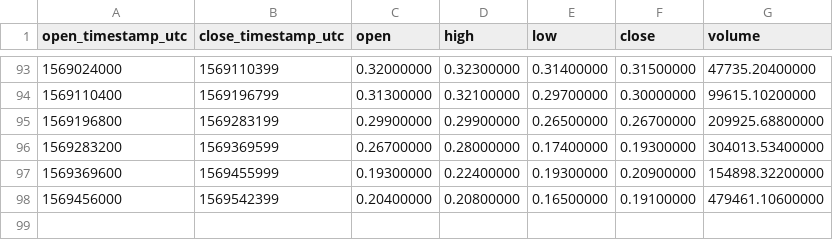
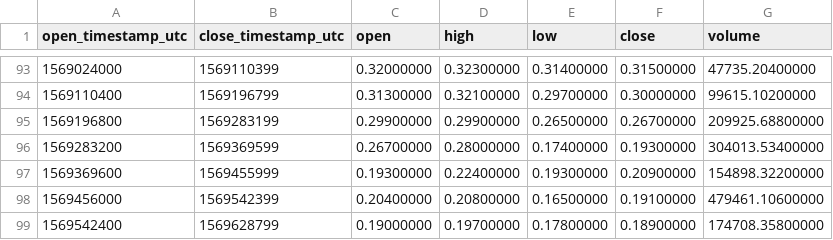
Before and after one commit to cryptobigbro/binance-ALGOUSDC, a CSV file: binance-ALGOUSDC-1d.csv, drawn as a sheet; only a part is shown, gaps mark what is left out.

```diff
--- a/binance-ALGOUSDC-1d.csv
+++ b/binance-ALGOUSDC-1d.csv
@@ -98 +98,2 @@ open_timestamp_utc,close_timestamp_utc,open,high,low,close,volume
 1569456000,1569542399,0.20400000,0.20800000,0.16500000,0.19100000,479461.10600000
+1569542400,1569628799,0.19000000,0.19700000,0.17800000,0.18900000,174708.35800000
```
Also changed, not shown: binance-ALGOUSDC-1h.csv.
